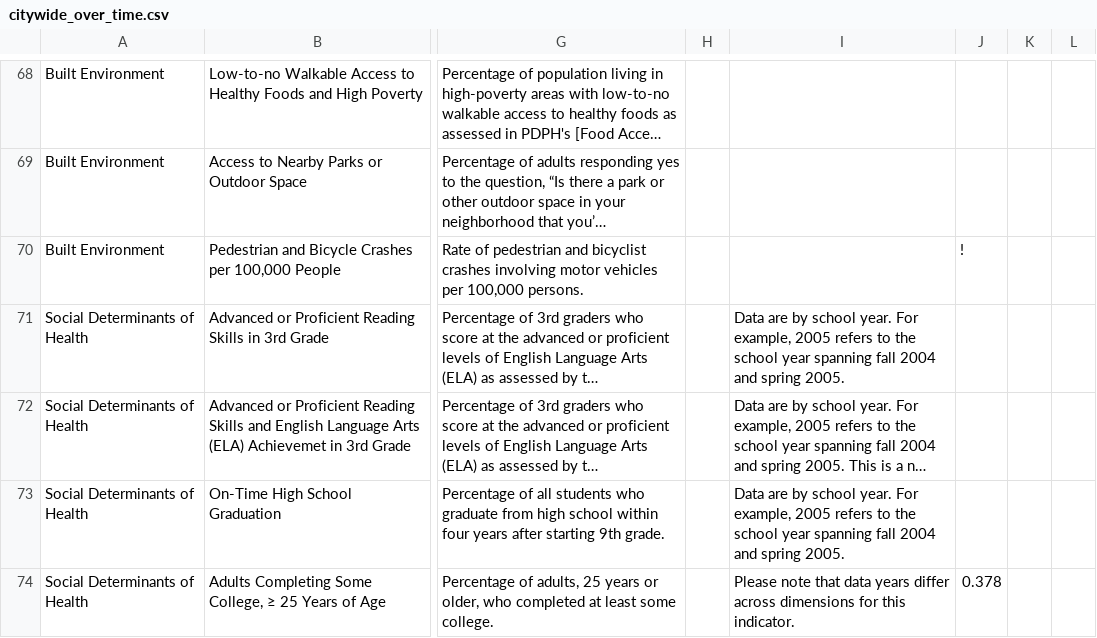
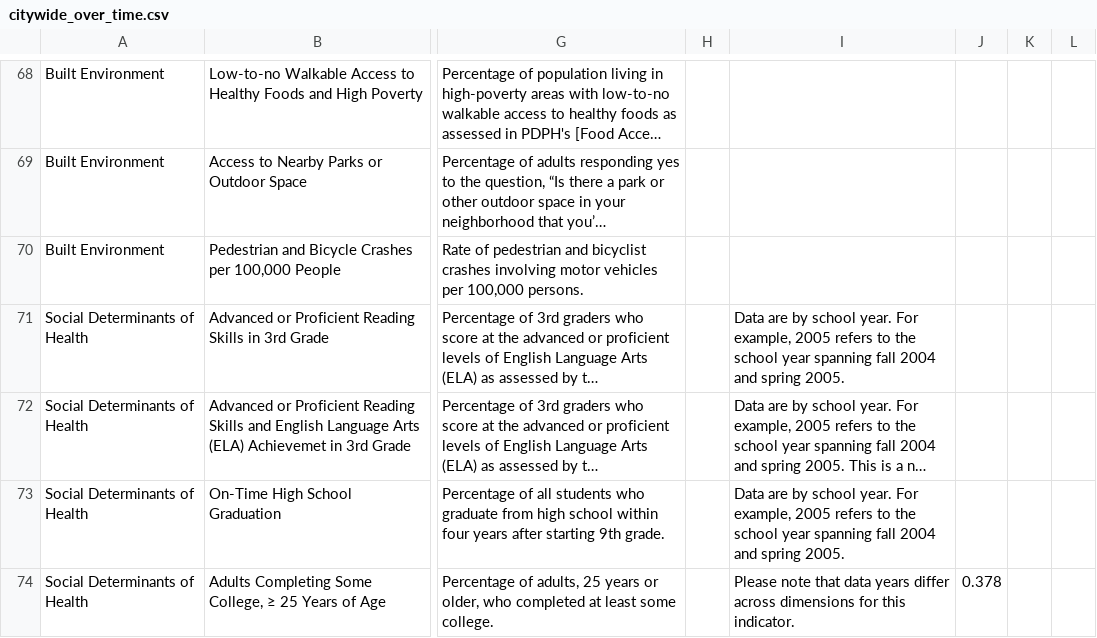
Before and after one commit to timwis/sheetstat, a CSV file: _data/2016/citywide_over_time.csv, drawn as a sheet; only a part is shown, gaps mark what is left out; long unchanged cells end in …; the diff names each change by its address in the sheet, - before the commit and + after, or states it on an @@ line.

Commit message:
Updated OT remove ! in 2000 crashes mlp

```diff
--- a/_data/2016/citywide_over_time.csv
+++ b/_data/2016/citywide_over_time.csv
-J70: !
+J70: (empty)
```
